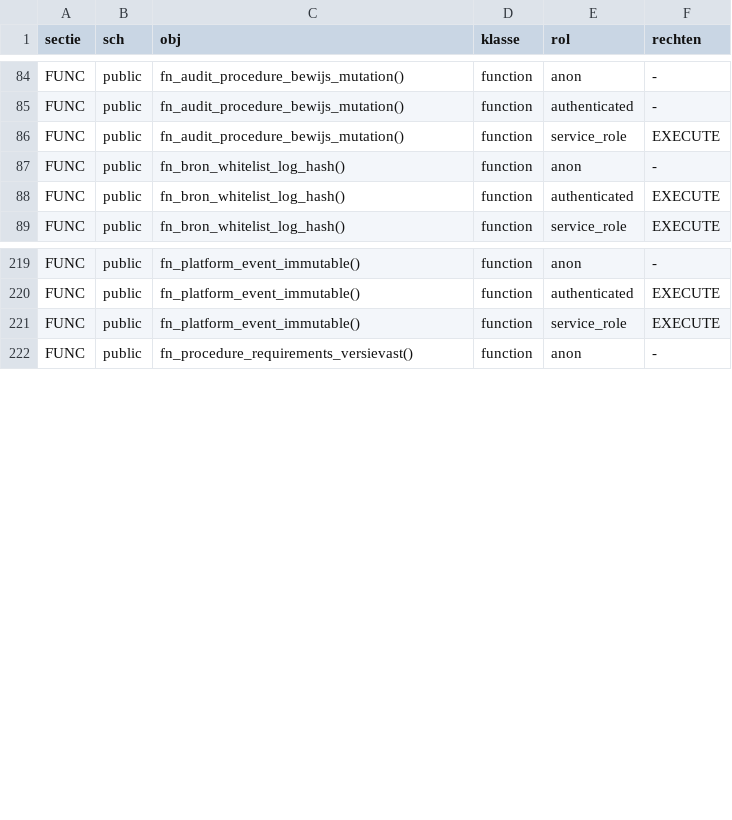
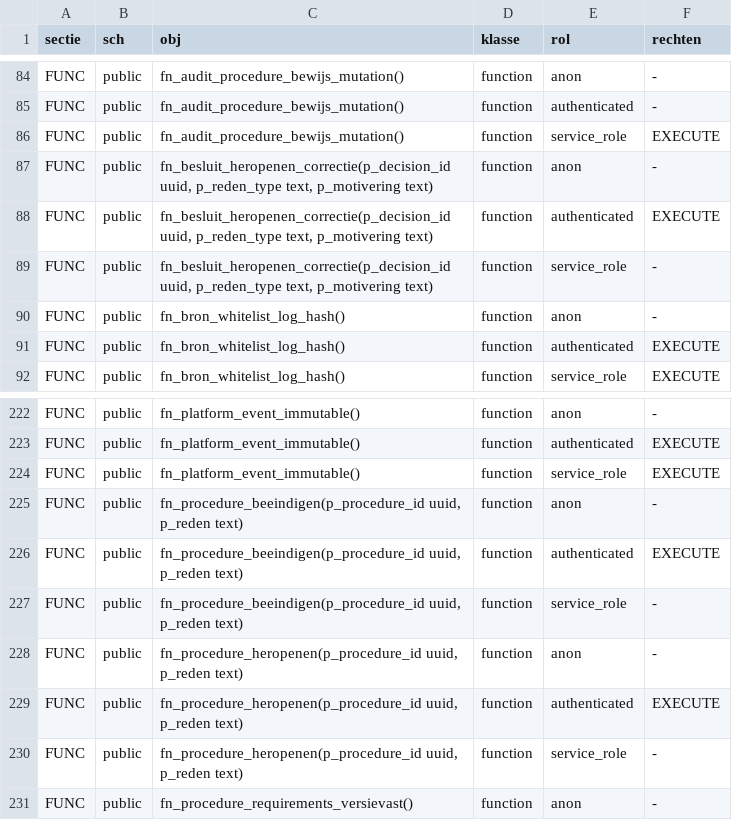
Before and after one commit to merlinijzerman/Bestuurdersportaal, a TSV file: supabase/checks/allowlist-grants.tsv, drawn as a sheet; only a part is shown, gaps mark what is left out.

```diff
--- a/supabase/checks/allowlist-grants.tsv
+++ b/supabase/checks/allowlist-grants.tsv
@@ -86,2 +86,5 @@ FUNC	public	fn_audit_procedure_bewijs_mutation()	function	authenticated	-
 FUNC	public	fn_audit_procedure_bewijs_mutation()	function	service_role	EXECUTE
+FUNC	public	fn_besluit_heropenen_correctie(p_decision_id uuid, p_reden_type text, p_motivering text)	function	anon	-
+FUNC	public	fn_besluit_heropenen_correctie(p_decision_id uuid, p_reden_type text, p_motivering text)	function	authenticated	EXECUTE
+FUNC	public	fn_besluit_heropenen_correctie(p_decision_id uuid, p_reden_type text, p_motivering text)	function	service_role	-
 FUNC	public	fn_bron_whitelist_log_hash()	function	anon	-
@@ -221,2 +224,8 @@ FUNC	public	fn_platform_event_immutable()	function	authenticated	EXECUTE
 FUNC	public	fn_platform_event_immutable()	function	service_role	EXECUTE
+FUNC	public	fn_procedure_beeindigen(p_procedure_id uuid, p_reden text)	function	anon	-
+FUNC	public	fn_procedure_beeindigen(p_procedure_id uuid, p_reden text)	function	authenticated	EXECUTE
+FUNC	public	fn_procedure_beeindigen(p_procedure_id uuid, p_reden text)	function	service_role	-
+FUNC	public	fn_procedure_heropenen(p_procedure_id uuid, p_reden text)	function	anon	-
+FUNC	public	fn_procedure_heropenen(p_procedure_id uuid, p_reden text)	function	authenticated	EXECUTE
+FUNC	public	fn_procedure_heropenen(p_procedure_id uuid, p_reden text)	function	service_role	-
 FUNC	public	fn_procedure_requirements_versievast()	function	anon	-
```
Also changed, not shown: 38 other files.
